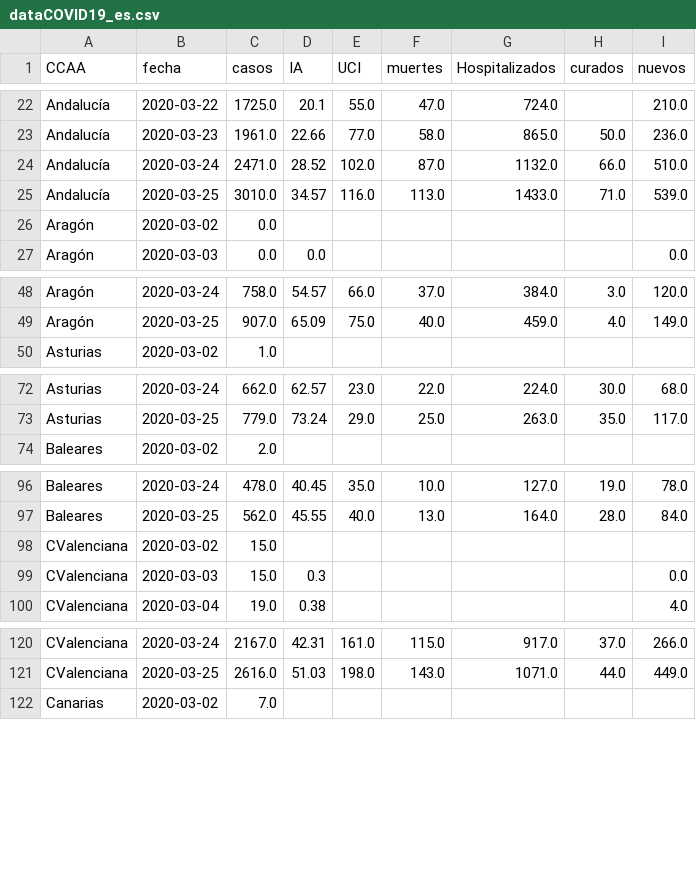
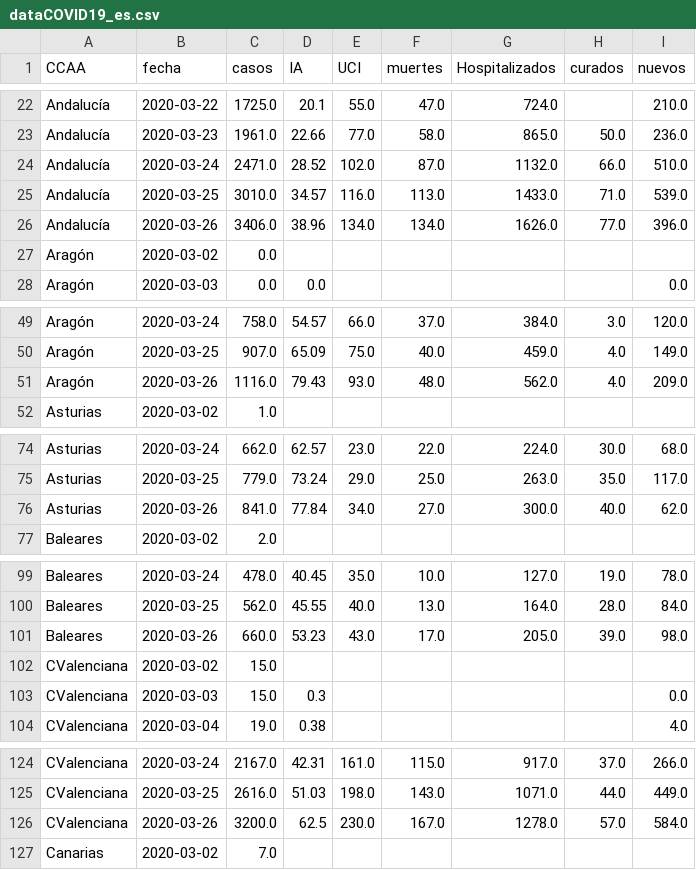
Before and after one commit to victorvicpal/COVID19_es, a CSV file: data/final_data/dataCOVID19_es.csv, drawn as a sheet; only a part is shown, gaps mark what is left out; the diff covers the shown part only; the diff names each change by its address in the sheet, - before the commit and + after, or states it on an @@ line.

Commit message:
data 26/03/2020

```diff
--- a/data/final_data/dataCOVID19_es.csv
+++ b/data/final_data/dataCOVID19_es.csv
+row 26: Andalucía | 2020-03-26 | 3406.0 | 38.96 | 134.0 | 134.0 | 1626.0 | 77.0 | 396.0
+row 51: Aragón | 2020-03-26 | 1116.0 | 79.43 | 93.0 | 48.0 | 562.0 | 4.0 | 209.0
+row 76: Asturias | 2020-03-26 | 841.0 | 77.84 | 34.0 | 27.0 | 300.0 | 40.0 | 62.0
+row 101: Baleares | 2020-03-26 | 660.0 | 53.23 | 43.0 | 17.0 | 205.0 | 39.0 | 98.0
+row 126: CValenciana | 2020-03-26 | 3200.0 | 62.5 | 230.0 | 167.0 | 1278.0 | 57.0 | 584.0
```
Also changed, not shown: 14 added rows elsewhere in this file, 2 other files.
